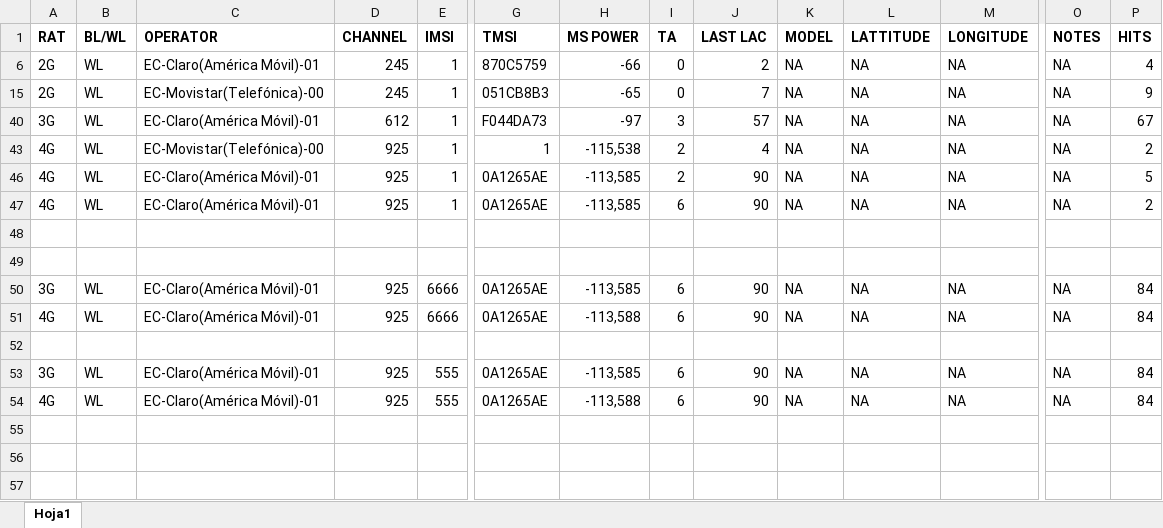
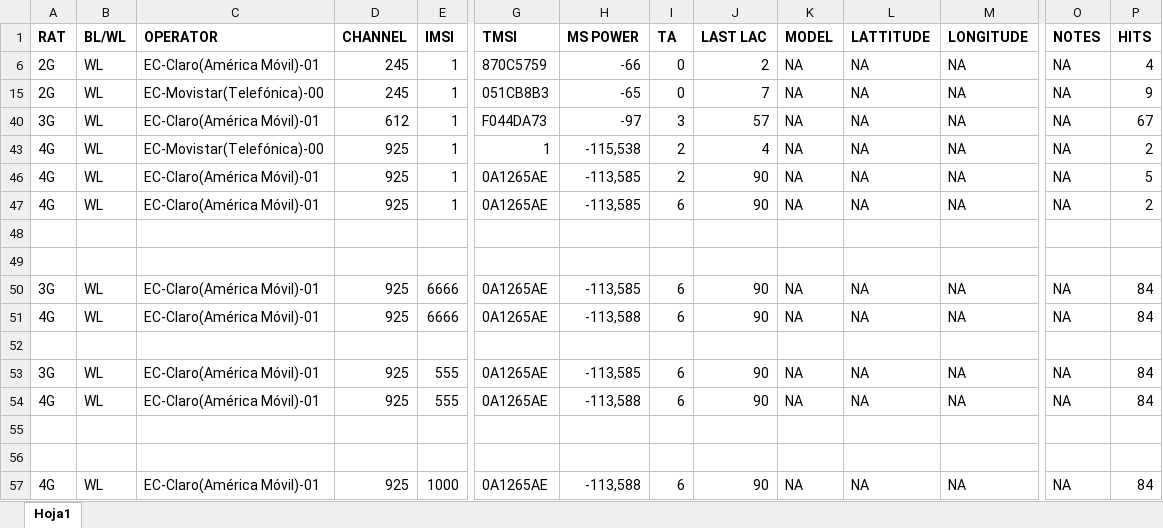
Before and after one commit to Dumaru/ExcelReports, an Excel workbook: Interfaz/ExcelPrueba.xlsx, sheet Hoja1, drawn as a sheet; only a part is shown, gaps mark what is left out; values as stored, in another font and other column widths than the file's, no borders; rows hold the shown columns only; the diff names each change by its address in the sheet, - before the commit and + after, or states it on an @@ line.

```diff
--- a/Interfaz/ExcelPrueba.xlsx (sheet Hoja1)
+++ b/Interfaz/ExcelPrueba.xlsx (sheet Hoja1)
+row 55: (empty)
+row 56: (empty)
+row 57: 4G | WL | EC-Claro(América Móvil)-01 | 925 | 1000 | 0A1265AE | -113,588 | 6 | 90 | NA | NA | NA | NA | 84
```
Also changed, not shown: 3 other files.
